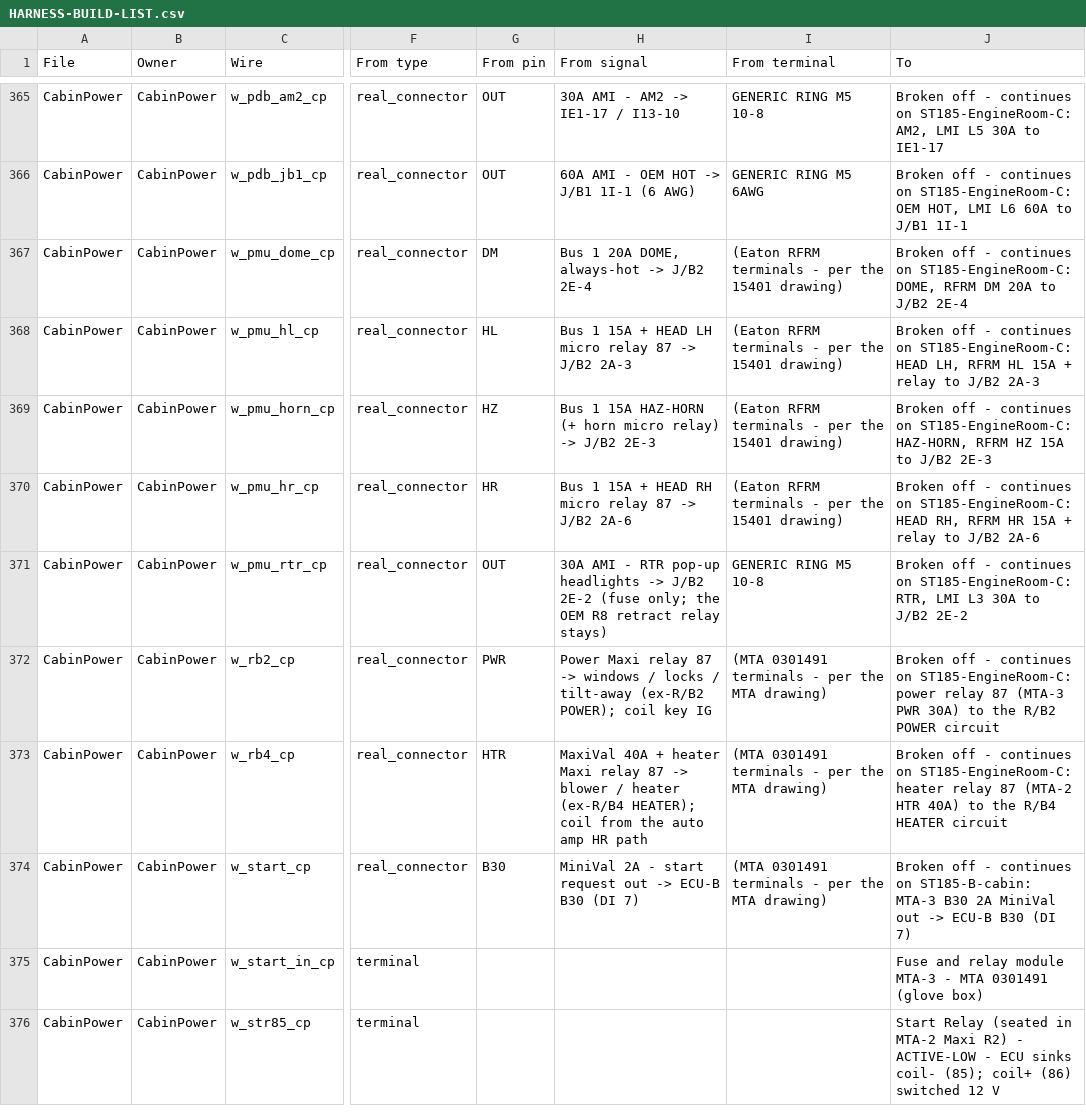
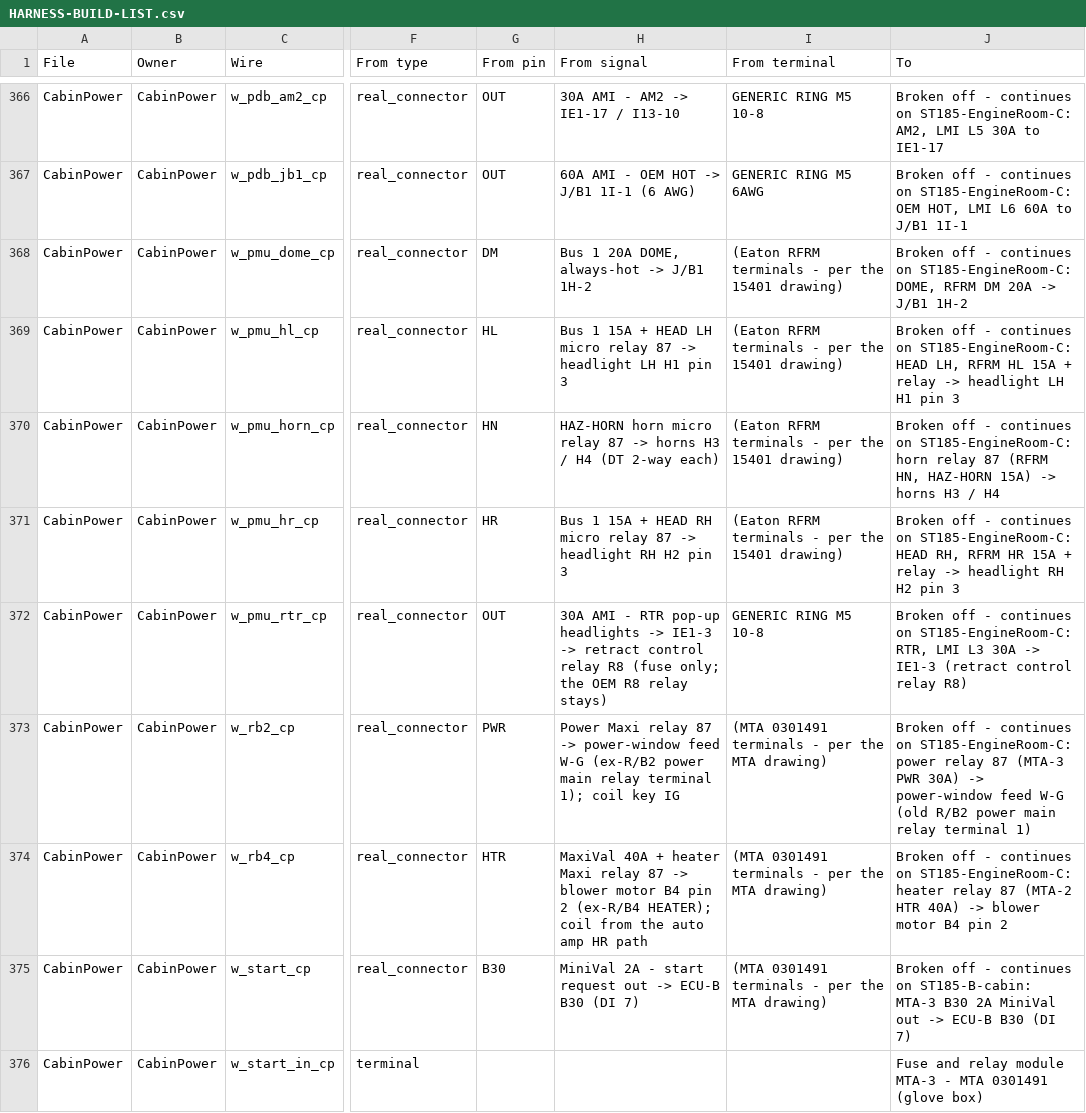
Before and after one commit to living-relation/st185-link-ecu-config, a CSV file: docs/harness/HARNESS-BUILD-LIST.csv, drawn as a sheet; only a part is shown, gaps mark what is left out; the shorter side is filled out with more unchanged rows; addresses are those after the commit; the diff covers the shown part only; the diff names each change by its address in the sheet, - before the commit and + after, or states it on an @@ line.

```diff
--- a/docs/harness/HARNESS-BUILD-LIST.csv
+++ b/docs/harness/HARNESS-BUILD-LIST.csv
-H368 (From signal): Bus 1 20A DOME, always-hot -> J/B2 2E-4
+H368 (From signal): Bus 1 20A DOME, always-hot -> J/B1 1H-2
-J368 (To): …DM 20A to J/B2 2E-4
+J368 (To): …DM 20A -> J/B1 1H-2
-H369 (From signal): …87 -> J/B2 2A-3
+H369 (From signal): …87 -> headlight LH H1 pin 3
-J369 (To): …+ relay to J/B2 2A-3
+J369 (To): …+ relay -> headlight LH H1 pin 3
-G370 (From pin): HZ
+G370 (From pin): HN
-H370 (From signal): Bus 1 15A HAZ-HORN (+ horn micro relay) -> J/B2 2E-3
+H370 (From signal): HAZ-HORN horn micro relay 87 -> horns H3 / H4 (DT 2-way each)
-J370 (To): …on ST185-EngineRoom-C: HAZ-HORN, RFRM HZ 15A to J/B2 2E-3
+J370 (To): …on ST185-EngineRoom-C: horn relay 87 (RFRM HN, HAZ-HORN 15A) -> horns H3 / H4
-H371 (From signal): …87 -> J/B2 2A-6
+H371 (From signal): …87 -> headlight RH H2 pin 3
-J371 (To): …+ relay to J/B2 2A-6
+J371 (To): …+ relay -> headlight RH H2 pin 3
-H372 (From signal): …headlights -> J/B2 2E-2 (fuse only; the OEM R8 retract relay stays)
+H372 (From signal): …headlights -> IE1-3 -> retract control relay R8 (fuse only; the OEM R8 relay stays)
-J372 (To): …L3 30A to J/B2 2E-2
+J372 (To): …L3 30A -> IE1-3 (retract control relay R8)
-H373 (From signal): …87 -> windows / locks / tilt-away (ex-R/B2 POWER); coil key…
+H373 (From signal): …87 -> power-window feed W-G (ex-R/B2 power main relay terminal 1); coil key…
-J373 (To): …PWR 30A) to the R/B2 POWER circuit
+J373 (To): …PWR 30A) -> power-window feed W-G (old R/B2 power main relay terminal 1)
-H374 (From signal): …-> blower / heater (ex-R/B4 HEATER);…
+H374 (From signal): …-> blower motor B4 pin 2 (ex-R/B4 HEATER);…
-J374 (To): …HTR 40A) to the R/B4 HEATER circuit
+J374 (To): …HTR 40A) -> blower motor B4 pin 2
```
Also changed, not shown: 6 added rows, 2 removed rows and 58 edited cells elsewhere in this file, 18 other files.
